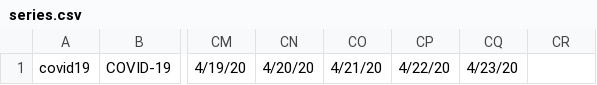
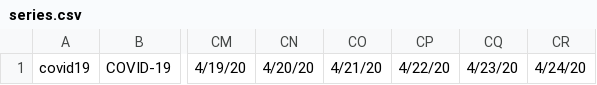
Before and after one commit to jcampos8782/COVID19-API, a CSV file: data/meta/series.csv, drawn as a sheet; only a part is shown, gaps mark what is left out; the diff names each change by its address in the sheet, - before the commit and + after, or states it on an @@ line.

```diff
--- a/data/meta/series.csv
+++ b/data/meta/series.csv
-CR1: (empty)
+CR1: 4/24/20
```
Also changed, not shown: data/downloads/github/CSSEGISandData/confirmed_global.csv, data/downloads/github/CSSEGISandData/deaths_global.csv, 6 other files.
